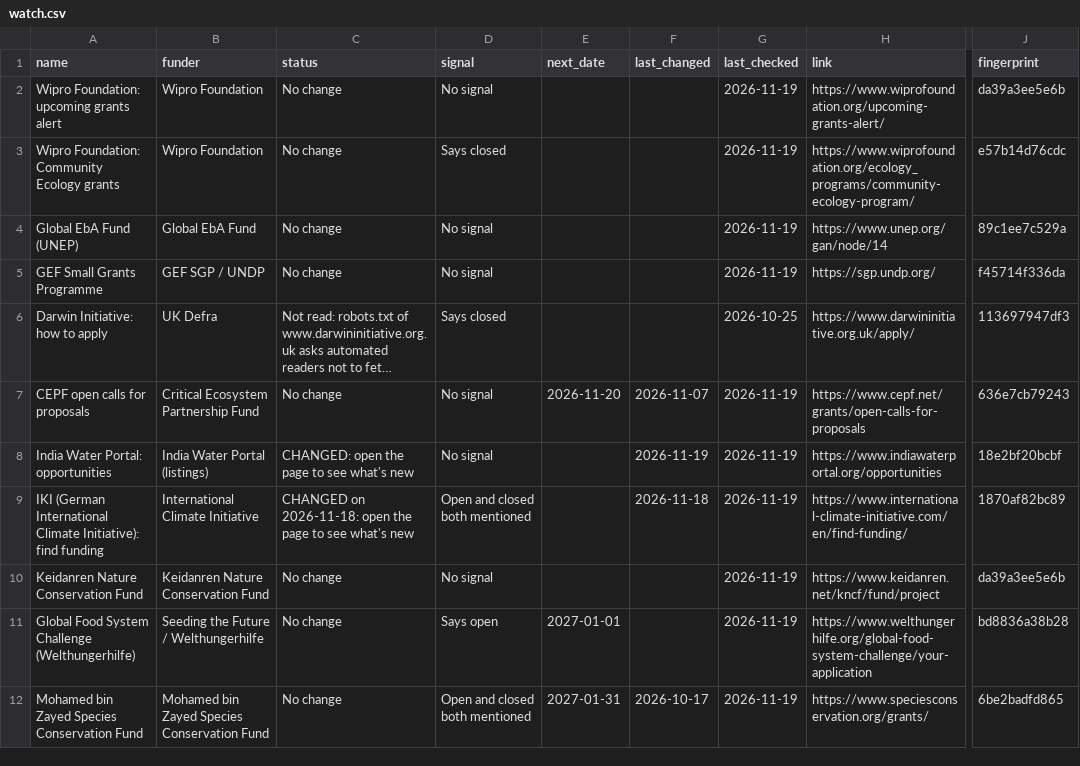
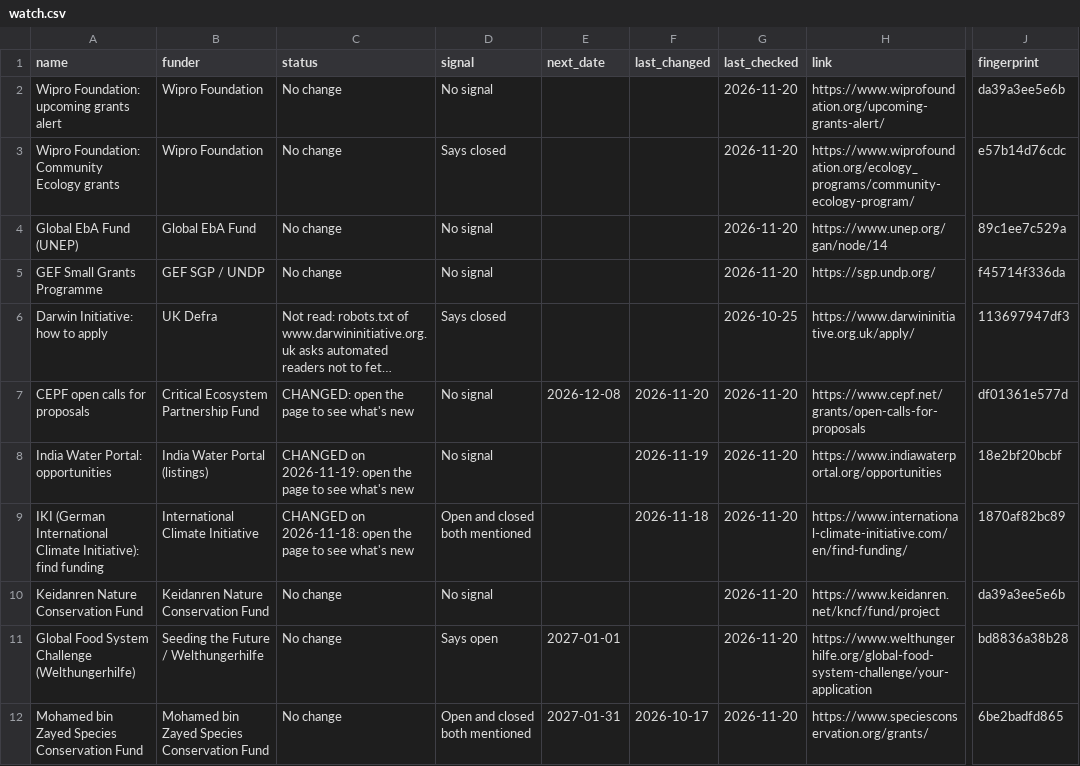
Before and after one commit to martinbuess/heartfulness-funding-tracker, a CSV file: data/watch.csv, drawn as a sheet; only a part is shown, gaps mark what is left out; long unchanged cells end in …; the diff names each change by its address in the sheet, - before the commit and + after, or states it on an @@ line.

```diff
--- a/data/watch.csv
+++ b/data/watch.csv
-G2:G5 (last_checked): 2026-11-19
+G2:G5 (last_checked): 2026-11-20
-C7 (status): No change
+C7 (status): CHANGED: open the page to see what's new
-E7 (next_date): 2026-11-20
+E7 (next_date): 2026-12-08
-F7 (last_changed): 2026-11-07
+F7 (last_changed): 2026-11-20
-G7:G12 (last_checked): 2026-11-19
+G7:G12 (last_checked): 2026-11-20
-J7 (fingerprint): 636e7cb79243
+J7 (fingerprint): df01361e577d
-C8 (status): CHANGED: open the…
+C8 (status): CHANGED on 2026-11-19: open the…
```
Also changed, not shown: data/filtered_out.csv, data/matches.csv, 4 other files.
